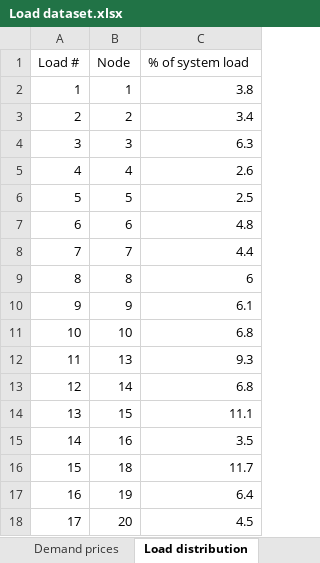
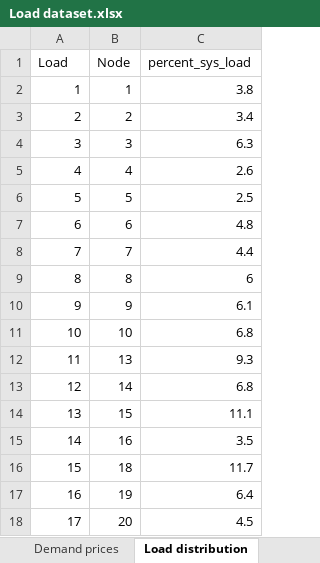
Before and after one commit to martabresco/optimization_code, an Excel workbook: Load dataset.xlsx, sheet Load distribution, drawn as a sheet; values as stored, in another font and other column widths than the file's, no borders; the diff names each change by its address in the sheet, - before the commit and + after, or states it on an @@ line.

```diff
--- a/Load dataset.xlsx (sheet Load distribution)
+++ b/Load dataset.xlsx (sheet Load distribution)
-A1: Load #
+A1: Load
-C1: % of system load
+C1: percent_sys_load
```
Also changed, not shown: sheet Demand prices, sheet Load profile, DA_prices.xlsx, Generation Data.xlsx, 7 other files.
